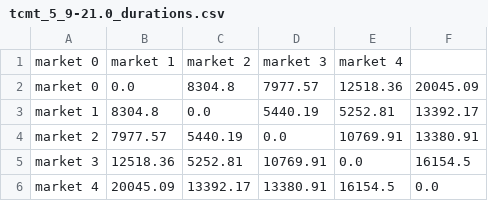
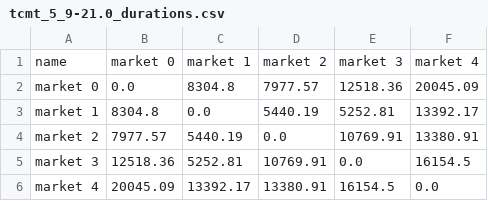
Before and after one commit to Martin-cg/sos-2022w-exercise1, a CSV file: data/tcmt_instances/tcmt_5_9-21.0_durations.csv, drawn as a sheet.

```diff
--- a/data/tcmt_instances/tcmt_5_9-21.0_durations.csv
+++ b/data/tcmt_instances/tcmt_5_9-21.0_durations.csv
@@ -1,2 +1,2 @@
-market 0,market 1,market 2,market 3,market 4
+name,market 0,market 1,market 2,market 3,market 4
 market 0,0.0,8304.8,7977.57,12518.36,20045.09
```
Also changed, not shown: data/tcmt_instances/tcmt_20_9-23_durations.csv, data/tcmt_instances/tcmt_20_9-24.0_durations.csv, 10 other files.
